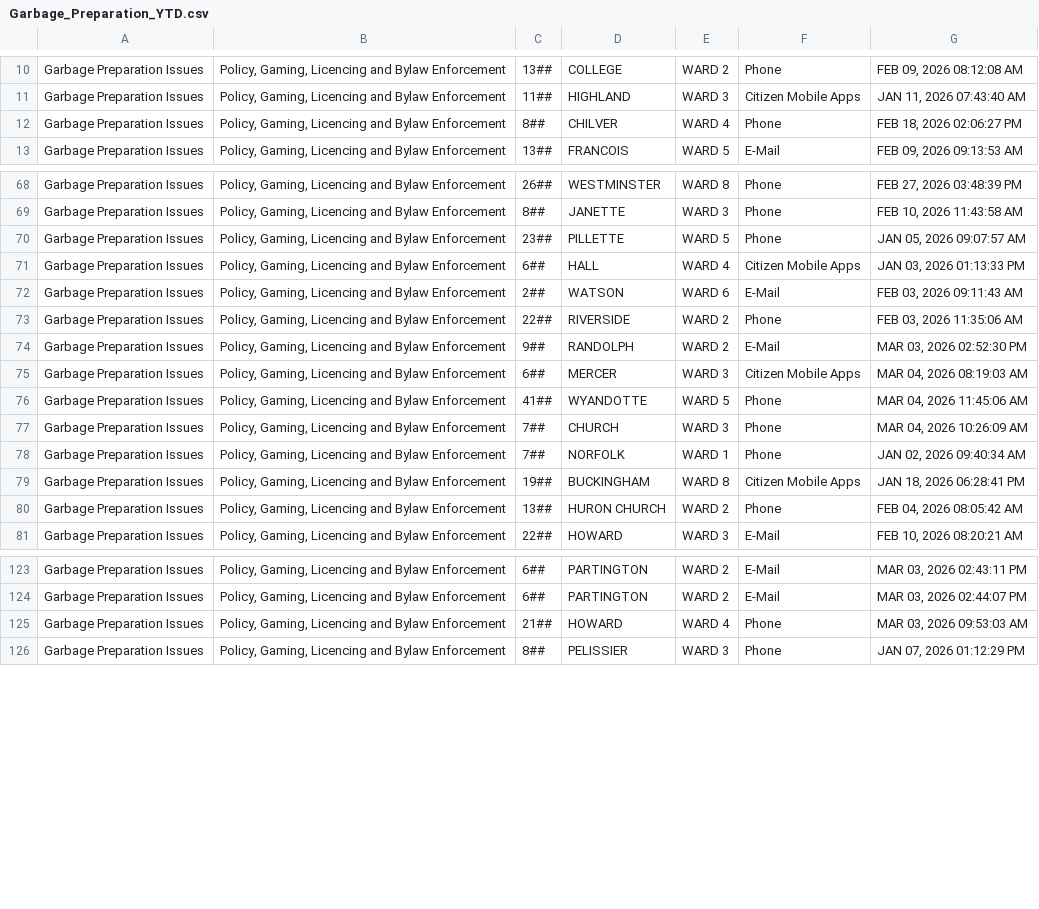
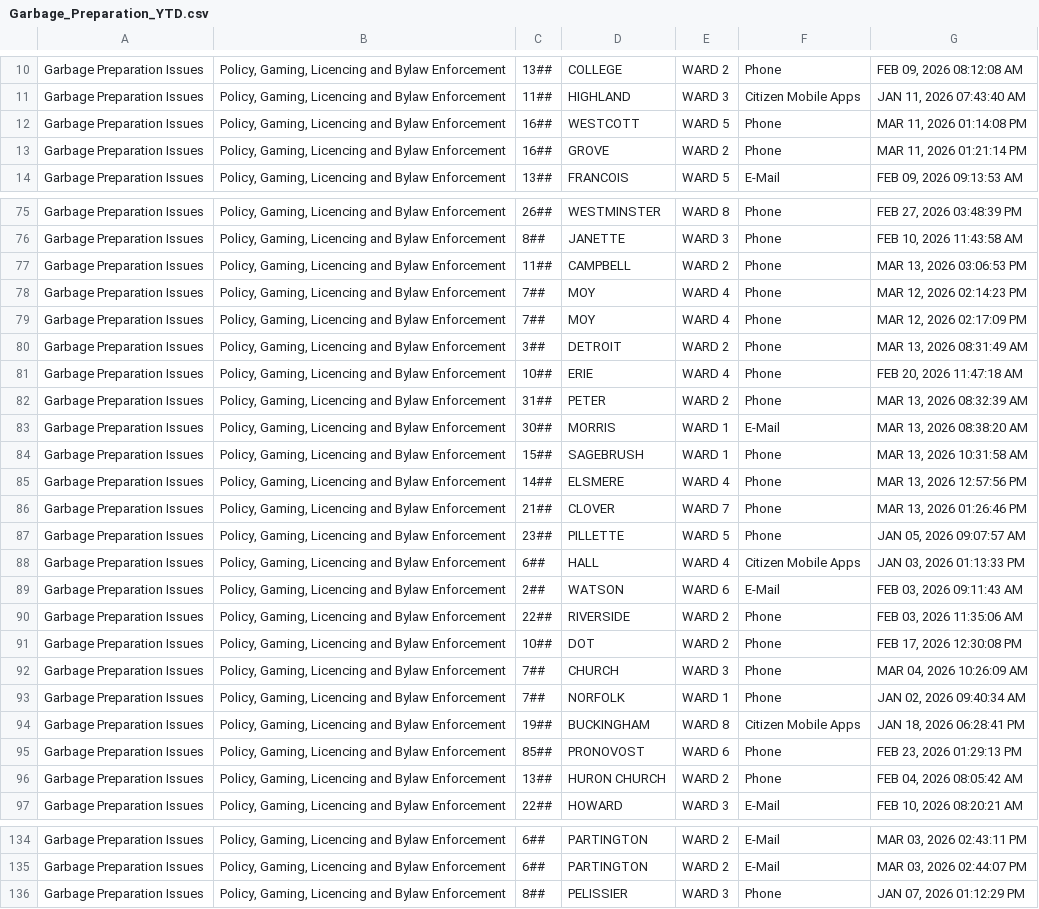
Before and after one commit to dntiontk/windsor-opendata, a CSV file: raw/garbage/Garbage_Preparation_YTD.csv, drawn as a sheet; only a part is shown, gaps mark what is left out; the diff covers the shown part only.

```diff
--- a/raw/garbage/Garbage_Preparation_YTD.csv
+++ b/raw/garbage/Garbage_Preparation_YTD.csv
@@ -11,3 +11,4 @@
 "Garbage Preparation Issues","Policy, Gaming, Licencing and Bylaw Enforcement","11##","HIGHLAND","WARD 3","Citizen Mobile Apps","JAN 11, 2026 07:43:40 AM"
-"Garbage Preparation Issues","Policy, Gaming, Licencing and Bylaw Enforcement","8##","CHILVER","WARD 4","Phone","FEB 18, 2026 02:06:27 PM"
+"Garbage Preparation Issues","Policy, Gaming, Licencing and Bylaw Enforcement","16##","WESTCOTT","WARD 5","Phone","MAR 11, 2026 01:14:08 PM"
+"Garbage Preparation Issues","Policy, Gaming, Licencing and Bylaw Enforcement","16##","GROVE","WARD 2","Phone","MAR 11, 2026 01:21:14 PM"
 "Garbage Preparation Issues","Policy, Gaming, Licencing and Bylaw Enforcement","13##","FRANCOIS","WARD 5","E-Mail","FEB 09, 2026 09:13:53 AM"
@@ -69,2 +76,12 @@
 "Garbage Preparation Issues","Policy, Gaming, Licencing and Bylaw Enforcement","8##","JANETTE","WARD 3","Phone","FEB 10, 2026 11:43:58 AM"
+"Garbage Preparation Issues","Policy, Gaming, Licencing and Bylaw Enforcement","11##","CAMPBELL","WARD 2","Phone","MAR 13, 2026 03:06:53 PM"
+"Garbage Preparation Issues","Policy, Gaming, Licencing and Bylaw Enforcement","7##","MOY","WARD 4","Phone","MAR 12, 2026 02:14:23 PM"
+"Garbage Preparation Issues","Policy, Gaming, Licencing and Bylaw Enforcement","7##","MOY","WARD 4","Phone","MAR 12, 2026 02:17:09 PM"
+"Garbage Preparation Issues","Policy, Gaming, Licencing and Bylaw Enforcement","3##","DETROIT","WARD 2","Phone","MAR 13, 2026 08:31:49 AM"
+"Garbage Preparation Issues","Policy, Gaming, Licencing and Bylaw Enforcement","10##","ERIE","WARD 4","Phone","FEB 20, 2026 11:47:18 AM"
+"Garbage Preparation Issues","Policy, Gaming, Licencing and Bylaw Enforcement","31##","PETER","WARD 2","Phone","MAR 13, 2026 08:32:39 AM"
+"Garbage Preparation Issues","Policy, Gaming, Licencing and Bylaw Enforcement","30##","MORRIS","WARD 1","E-Mail","MAR 13, 2026 08:38:20 AM"
+"Garbage Preparation Issues","Policy, Gaming, Licencing and Bylaw Enforcement","15##","SAGEBRUSH","WARD 1","Phone","MAR 13, 2026 10:31:58 AM"
+"Garbage Preparation Issues","Policy, Gaming, Licencing and Bylaw Enforcement","14##","ELSMERE","WARD 4","Phone","MAR 13, 2026 12:57:56 PM"
+"Garbage Preparation Issues","Policy, Gaming, Licencing and Bylaw Enforcement","21##","CLOVER","WARD 7","Phone","MAR 13, 2026 01:26:46 PM"
 "Garbage Preparation Issues","Policy, Gaming, Licencing and Bylaw Enforcement","23##","PILLETTE","WARD 5","Phone","JAN 05, 2026 09:07:57 AM"
@@ -73,5 +90,3 @@
 "Garbage Preparation Issues","Policy, Gaming, Licencing and Bylaw Enforcement","22##","RIVERSIDE","WARD 2","Phone","FEB 03, 2026 11:35:06 AM"
-"Garbage Preparation Issues","Policy, Gaming, Licencing and Bylaw Enforcement","9##","RANDOLPH","WARD 2","E-Mail","MAR 03, 2026 02:52:30 PM"
-"Garbage Preparation Issues","Policy, Gaming, Licencing and Bylaw Enforcement","6##","MERCER","WARD 3","Citizen Mobile Apps","MAR 04, 2026 08:19:03 AM"
-"Garbage Preparation Issues","Policy, Gaming, Licencing and Bylaw Enforcement","41##","WYANDOTTE","WARD 5","Phone","MAR 04, 2026 11:45:06 AM"
+"Garbage Preparation Issues","Policy, Gaming, Licencing and Bylaw Enforcement","10##","DOT","WARD 2","Phone","FEB 17, 2026 12:30:08 PM"
 "Garbage Preparation Issues","Policy, Gaming, Licencing and Bylaw Enforcement","7##","CHURCH","WARD 3","Phone","MAR 04, 2026 10:26:09 AM"
@@ -79,2 +94,3 @@
 "Garbage Preparation Issues","Policy, Gaming, Licencing and Bylaw Enforcement","19##","BUCKINGHAM","WARD 8","Citizen Mobile Apps","JAN 18, 2026 06:28:41 PM"
+"Garbage Preparation Issues","Policy, Gaming, Licencing and Bylaw Enforcement","85##","PRONOVOST","WARD 6","Phone","FEB 23, 2026 01:29:13 PM"
 "Garbage Preparation Issues","Policy, Gaming, Licencing and Bylaw Enforcement","13##","HURON CHURCH","WARD 2","Phone","FEB 04, 2026 08:05:42 AM"
@@ -124,3 +135,2 @@
 "Garbage Preparation Issues","Policy, Gaming, Licencing and Bylaw Enforcement","6##","PARTINGTON","WARD 2","E-Mail","MAR 03, 2026 02:44:07 PM"
-"Garbage Preparation Issues","Policy, Gaming, Licencing and Bylaw Enforcement","21##","HOWARD","WARD 4","Phone","MAR 03, 2026 09:53:03 AM"
 "Garbage Preparation Issues","Policy, Gaming, Licencing and Bylaw Enforcement","8##","PELISSIER","WARD 3","Phone","JAN 07, 2026 01:12:29 PM"
```
Also changed, not shown: 13 added rows and 10 moved rows elsewhere in this file, raw/parks-and-trails/Parks_Maintenance_YTD.csv, raw/roads-and-sidewalks/Road_Maintenance_YTD.csv, 34 other files.
